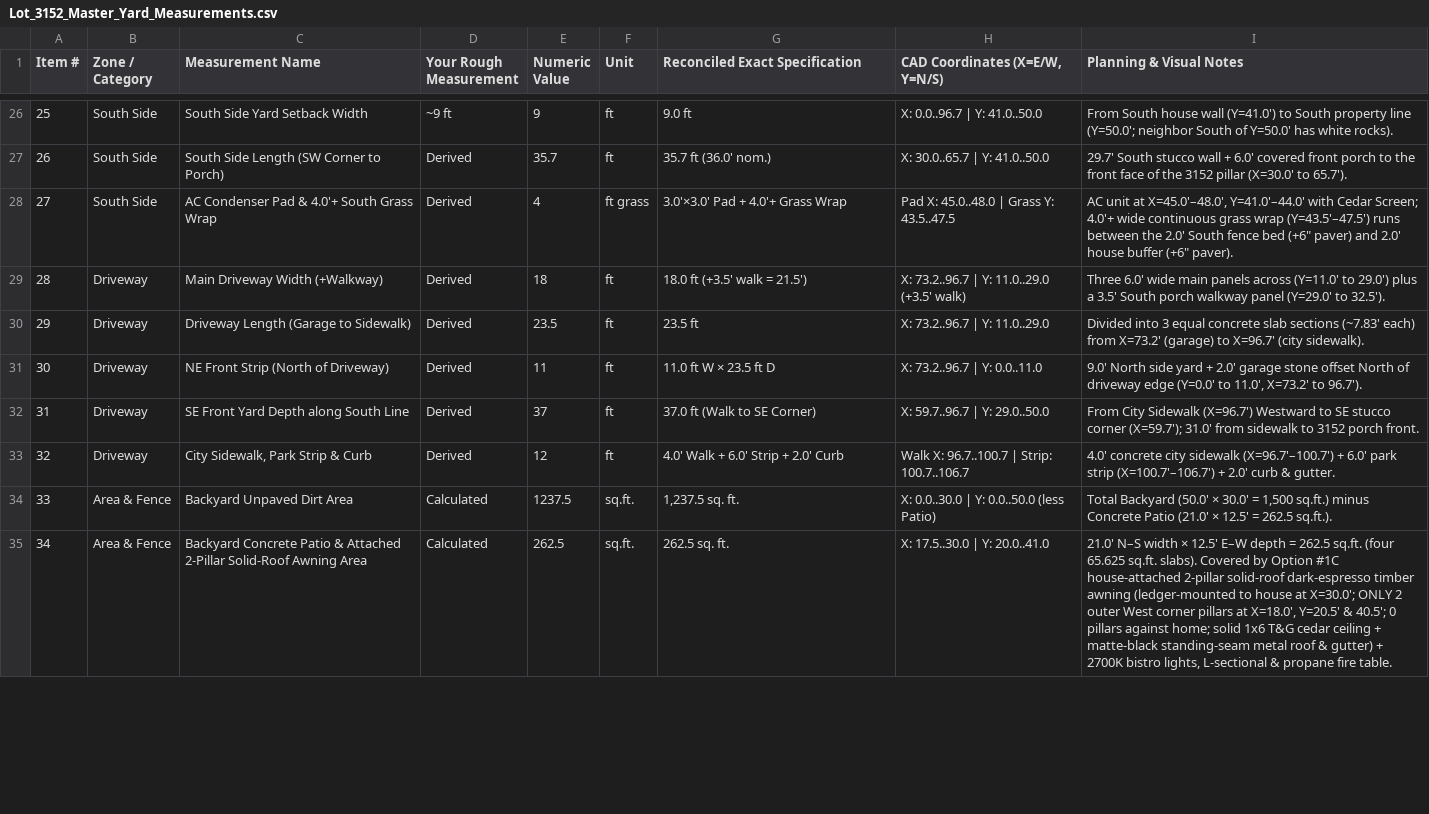
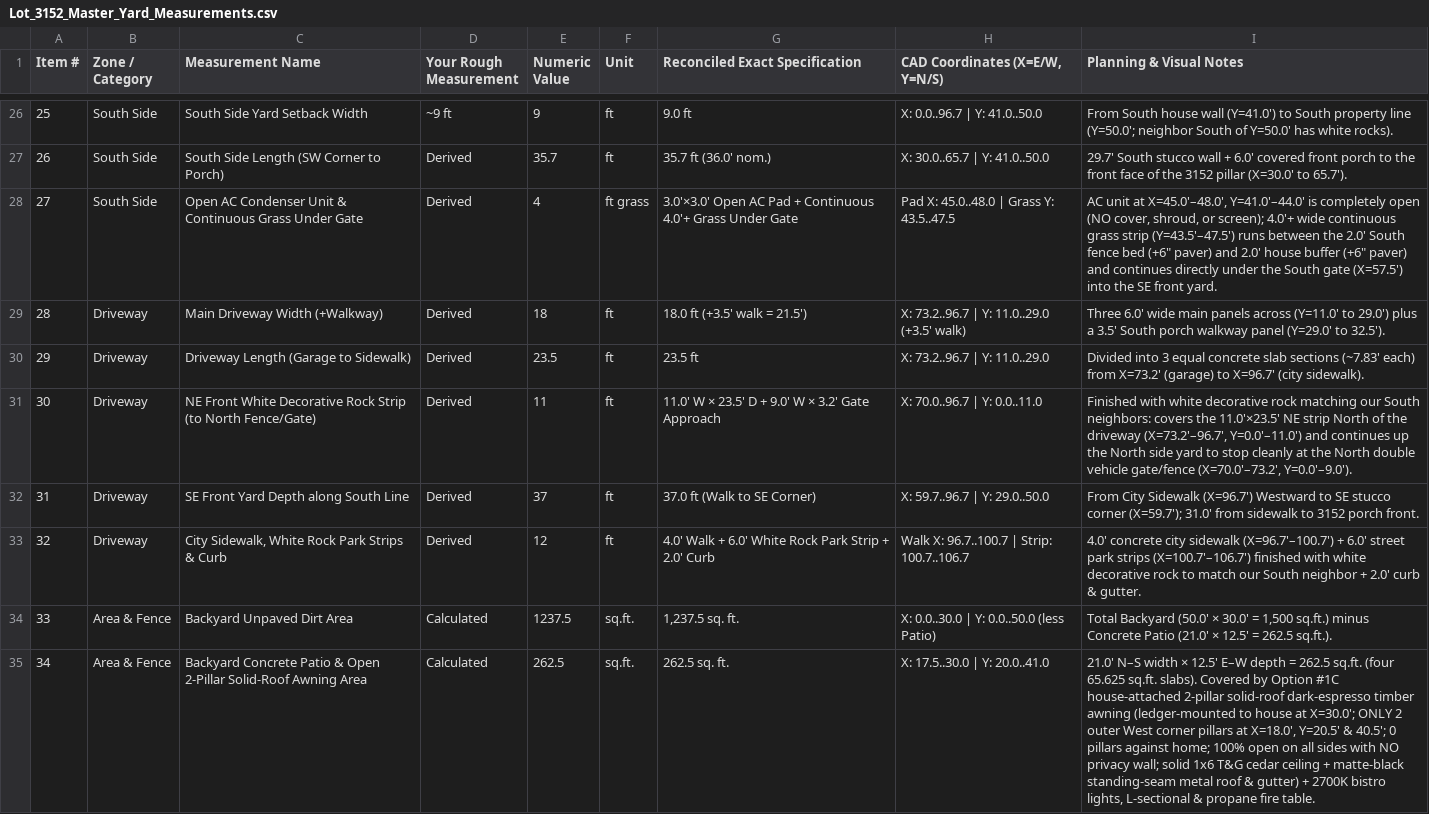
Before and after one commit to zowper/yard-planning, a CSV file: Original Planning Information/Lot_3152_Master_Yard_Measurements.csv, drawn as a sheet; only a part is shown, gaps mark what is left out; the diff covers the shown part only; the diff names each change by its address in the sheet, - before the commit and + after, or states it on an @@ line.

Commit message:
Lock in 5-Year Phased Master Plan (2026-2030): split 2027/2028, grass seed, compacted road base & 206 lin ft pavers

```diff
--- a/Original Planning Information/Lot_3152_Master_Yard_Measurements.csv
+++ b/Original Planning Information/Lot_3152_Master_Yard_Measurements.csv
-C28 (Measurement Name): AC Condenser Pad & 4.0'+ South Grass Wrap
+C28 (Measurement Name): Open AC Condenser Unit & Continuous Grass Under Gate
-G28 (Reconciled Exact Specification): 3.0'×3.0' Pad + 4.0'+ Grass Wrap
+G28 (Reconciled Exact Specification): 3.0'×3.0' Open AC Pad + Continuous 4.0'+ Grass Under Gate
-I28 (Planning & Visual Notes): …X=45.0'–48.0', Y=41.0'–44.0' with Cedar Screen; 4.0'+ wide continuous grass wrap (Y=43.5'–47.5') runs between the 2.0' South fence bed (+6" paver) and 2.0' house buffer (+6" paver).
+I28 (Planning & Visual Notes): …X=45.0'–48.0', Y=41.0'–44.0' is completely open (NO cover, shroud, or screen); 4.0'+ wide continuous grass strip (Y=43.5'–47.5') runs between the 2.0' South fence bed (+6" paver) and 2.0' house buffer (+6" paver) and continues directly under the South gate (X=57.5') into the SE front yard.
-C31 (Measurement Name): NE Front Strip (North of Driveway)
+C31 (Measurement Name): NE Front White Decorative Rock Strip (to North Fence/Gate)
-G31 (Reconciled Exact Specification): 11.0 ft W × 23.5 ft D
+G31 (Reconciled Exact Specification): 11.0' W × 23.5' D + 9.0' W × 3.2' Gate Approach
-H31 (CAD Coordinates (X=E/W, Y=N/S)): X: 73.2..96.7 | Y: 0.0..11.0
+H31 (CAD Coordinates (X=E/W, Y=N/S)): X: 70.0..96.7 | Y: 0.0..11.0
-I31 (Planning & Visual Notes): 9.0' North side yard + 2.0' garage stone offset North of driveway edge (Y=0.0' to 11.0', X=73.2' to 96.7').
+I31 (Planning & Visual Notes): Finished with white decorative rock matching our South neighbors: covers the 11.0'×23.5' NE strip North of the driveway (X=73.2'–96.7', Y=0.0'–11.0') and continues up the North side yard to stop cleanly at the North double vehicle gate/fence (X=70.0'–73.2', Y=0.0'–9.0').
-C33 (Measurement Name): City Sidewalk, Park Strip & Curb
+C33 (Measurement Name): City Sidewalk, White Rock Park Strips & Curb
-G33 (Reconciled Exact Specification): 4.0' Walk + 6.0' Strip + 2.0' Curb
+G33 (Reconciled Exact Specification): 4.0' Walk + 6.0' White Rock Park Strip + 2.0' Curb
-I33 (Planning & Visual Notes): …+ 6.0' park strip (X=100.7'–106.7') + 2.0'…
+I33 (Planning & Visual Notes): …+ 6.0' street park strips (X=100.7'–106.7') finished with white decorative rock to match our South neighbor + 2.0'…
-C35 (Measurement Name): …Patio & Attached 2-Pillar Solid-Roof…
+C35 (Measurement Name): …Patio & Open 2-Pillar Solid-Roof…
-I35 (Planning & Visual Notes): …against home; solid 1x6…
+I35 (Planning & Visual Notes): …against home; 100% open on all sides with NO privacy wall; solid 1x6…
```
Also changed, not shown: 34 edited cells elsewhere in this file, 7 other files.
